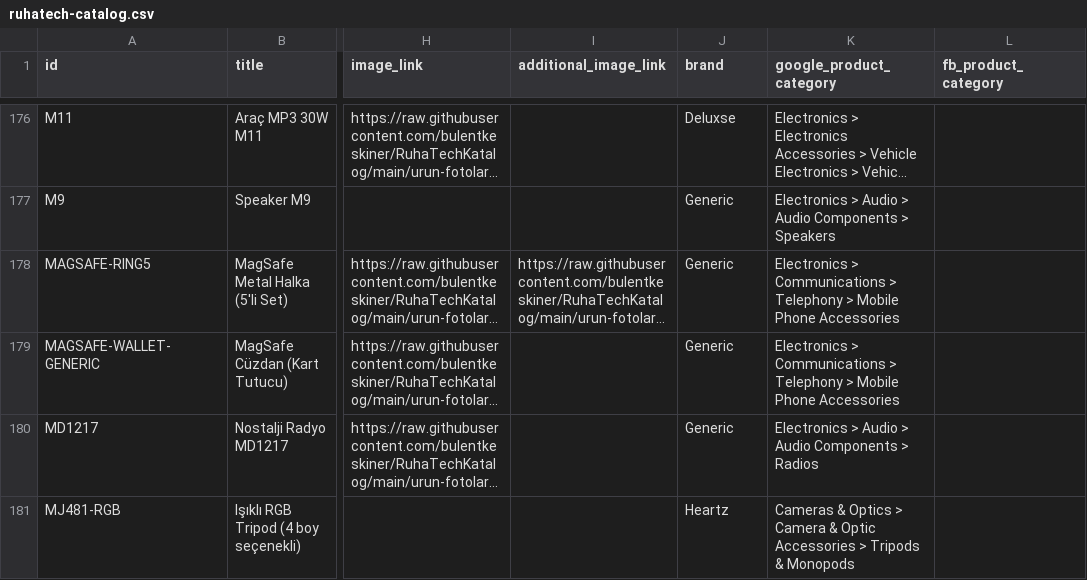
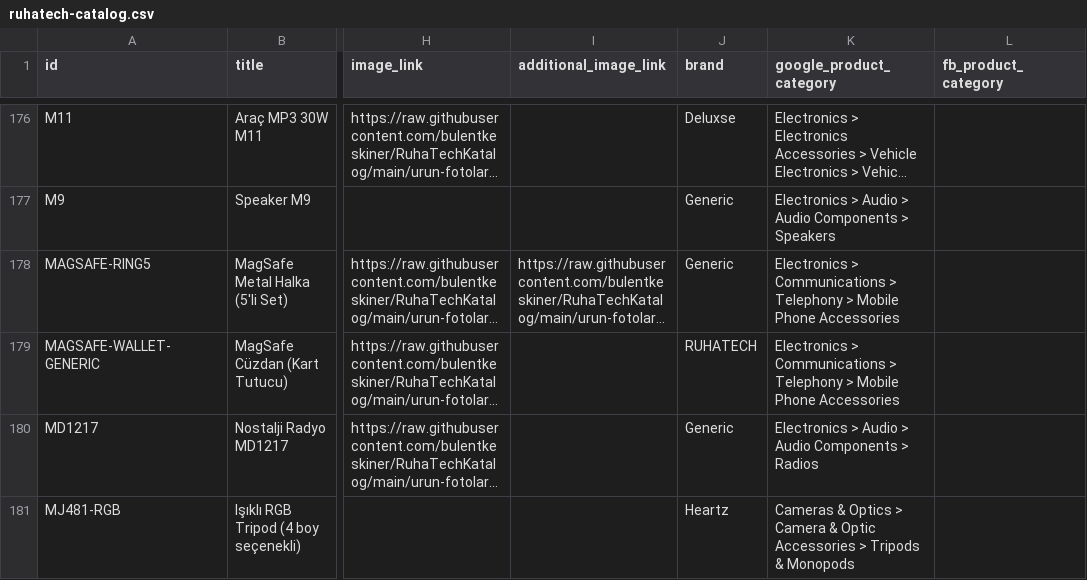
Before and after one commit to bulentkeskiner/RuhaTechKatalog, a CSV file: ruhatech-catalog.csv, drawn as a sheet; only a part is shown, gaps mark what is left out; long unchanged cells end in …; the diff names each change by its address in the sheet, - before the commit and + after, or states it on an @@ line.

Commit message:
Katalog güncellendi (19.10.2026 15:17:24)

```diff
--- a/ruhatech-catalog.csv
+++ b/ruhatech-catalog.csv
-J179 (brand): Generic
+J179 (brand): RUHATECH
```
